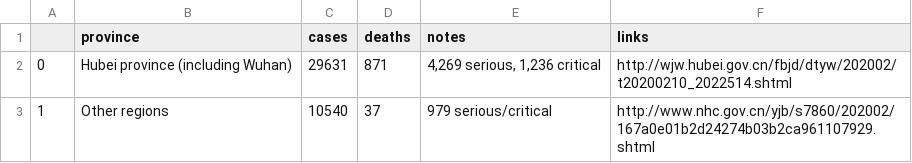
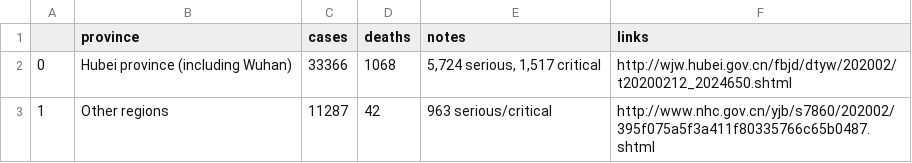
Before and after one commit to CryptoKass/ncov-data, a CSV file: china.latest.bno.csv, drawn as a sheet.

```diff
--- a/china.latest.bno.csv
+++ b/china.latest.bno.csv
@@ -1,3 +1,3 @@
 ,province,cases,deaths,notes,links
-0,Hubei province (including Wuhan),29631,871,"4,269 serious, 1,236 critical",http://wjw.hubei.gov.cn/fbjd/dtyw/202002/t20200210_2022514.shtml
-1,Other regions,10540,37,979 serious/critical,http://www.nhc.gov.cn/yjb/s7860/202002/167a0e01b2d24274b03b2ca961107929.shtml
+0,Hubei province (including Wuhan),33366,1068,"5,724 serious, 1,517 critical",http://wjw.hubei.gov.cn/fbjd/dtyw/202002/t20200212_2024650.shtml
+1,Other regions,11287,42,963 serious/critical,http://www.nhc.gov.cn/yjb/s7860/202002/395f075a5f3a411f80335766c65b0487.shtml
```
Also changed, not shown: china.daily-confirmed.wiki.csv, raw/china.daily-confirmed.wiki.csv, 8 other files.
